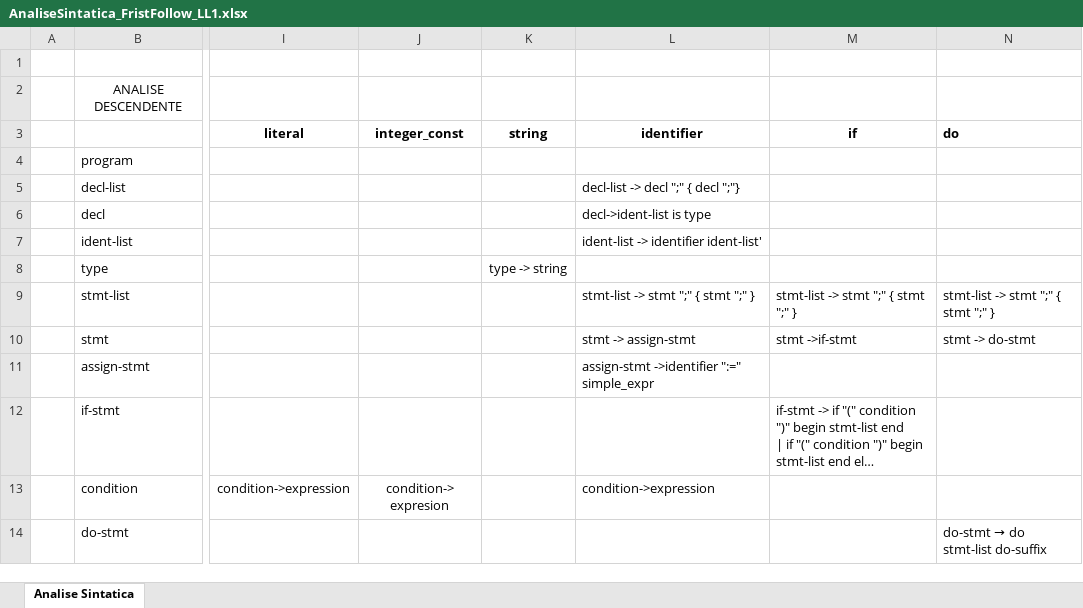
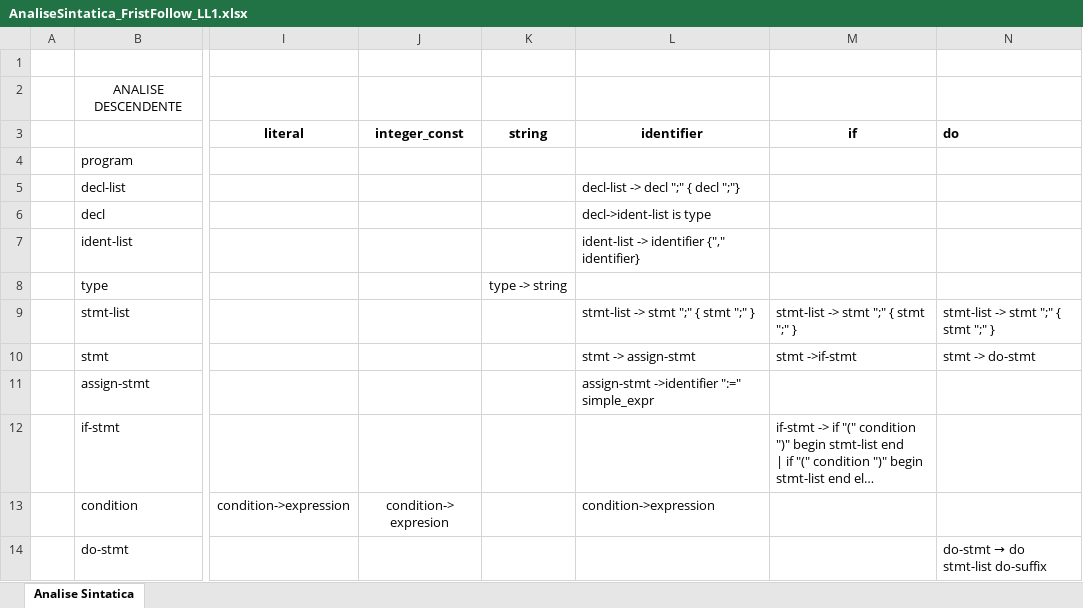
Before and after one commit to MarcosXavier93/TP_Compilador, an Excel workbook: AnaliseSintatica_FristFollow_LL1.xlsx, sheet Analise Sintatica, drawn as a sheet; only a part is shown, gaps mark what is left out; long unchanged cells end in …; values as stored, in another font and other column widths than the file's, no borders; the diff names each change by its address in the sheet, - before the commit and + after, or states it on an @@ line.

Commit message:
fix indent-list
tabela parser corrigido

```diff
--- a/AnaliseSintatica_FristFollow_LL1.xlsx (sheet Analise Sintatica)
+++ b/AnaliseSintatica_FristFollow_LL1.xlsx (sheet Analise Sintatica)
-L7 (identifier): ident-list -> identifier ident-list'
+L7 (identifier): ident-list -> identifier {"," identifier}
```
